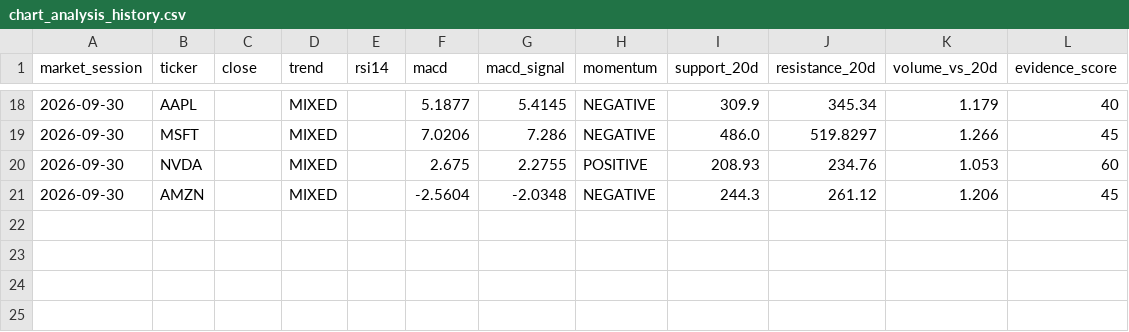
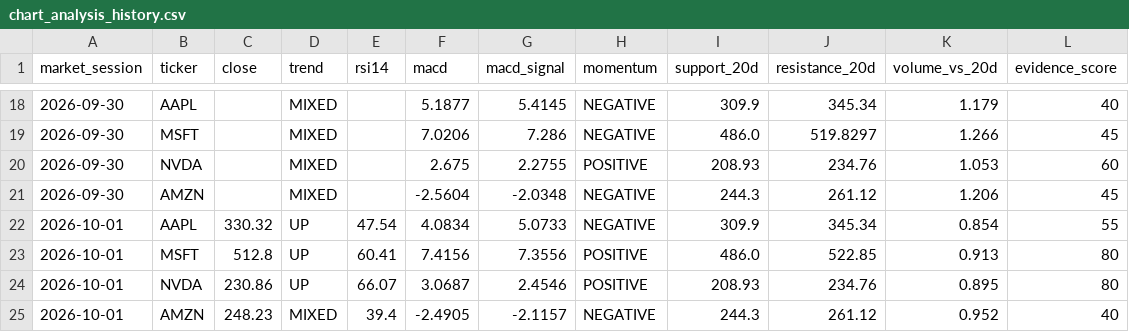
Before and after one commit to iikaitlynii/trading-bot, a CSV file: paper/chart_analysis_history.csv, drawn as a sheet; only a part is shown, gaps mark what is left out.

```diff
--- a/paper/chart_analysis_history.csv
+++ b/paper/chart_analysis_history.csv
@@ -21 +21,5 @@ market_session,ticker,close,trend,rsi14,macd,macd_signal,momentum,support_20d,re
 2026-09-30,AMZN,,MIXED,,-2.5604,-2.0348,NEGATIVE,244.3,261.12,1.206,45
+2026-10-01,AAPL,330.32,UP,47.54,4.0834,5.0733,NEGATIVE,309.9,345.34,0.854,55
+2026-10-01,MSFT,512.8,UP,60.41,7.4156,7.3556,POSITIVE,486.0,522.85,0.913,80
+2026-10-01,NVDA,230.86,UP,66.07,3.0687,2.4546,POSITIVE,208.93,234.76,0.895,80
+2026-10-01,AMZN,248.23,MIXED,39.4,-2.4905,-2.1157,NEGATIVE,244.3,261.12,0.952,40
```
Also changed, not shown: paper/chart_analysis.csv, paper/performance.csv, 8 other files.
